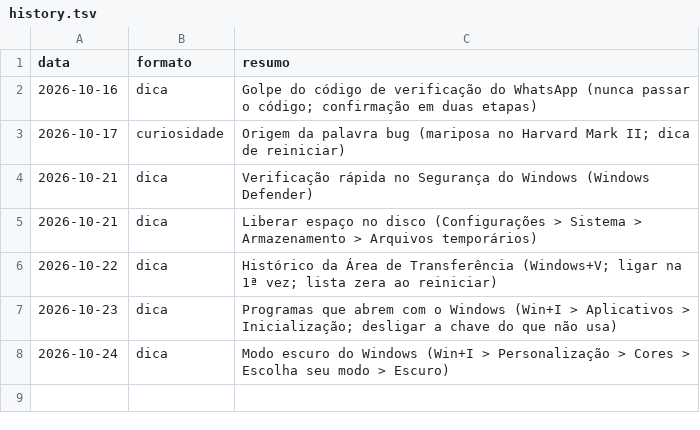
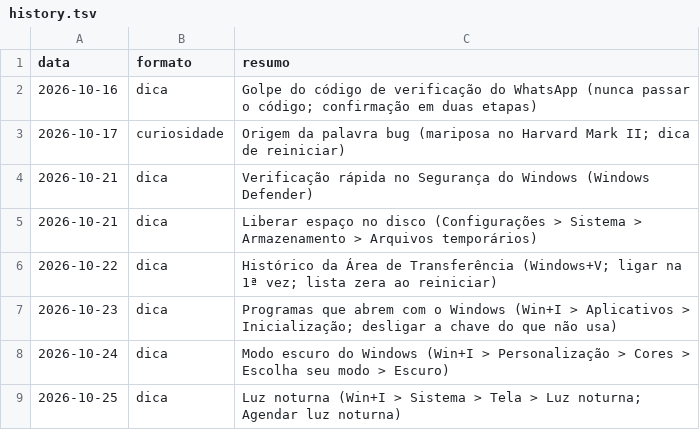
Before and after one commit to ronnepeperson-ui/r3-carrosseis, a TSV file: daily/history.tsv, drawn as a sheet; the diff names each change by its address in the sheet, - before the commit and + after, or states it on an @@ line.

```diff
--- a/daily/history.tsv
+++ b/daily/history.tsv
+row 9: 2026-10-25 | dica | Luz noturna (Win+I > Sistema > Tela > Luz noturna; Agendar luz noturna)
```
Also changed, not shown: 1 other file.
